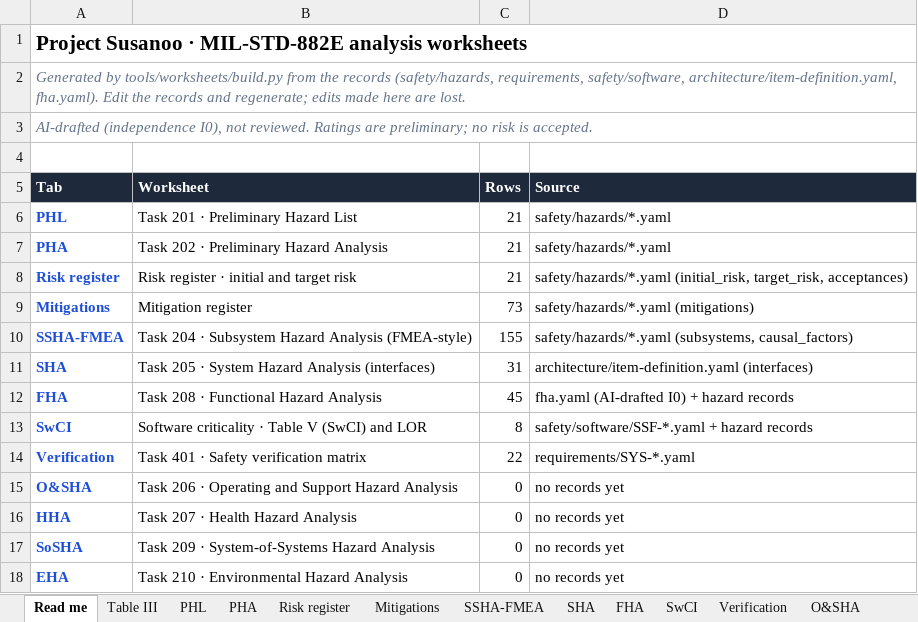
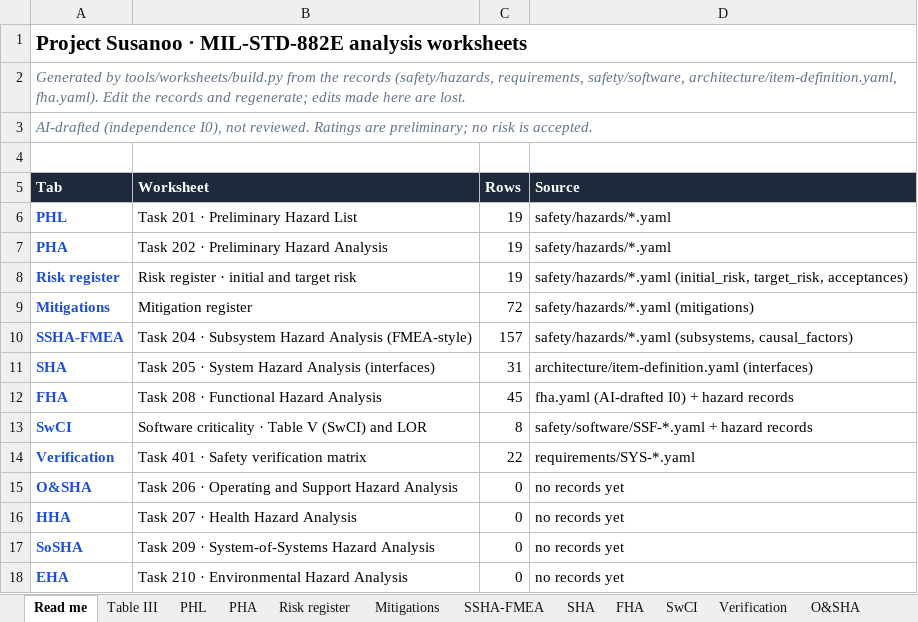
Before and after one commit to jherrodthomas/Project-Susanoo, an Excel workbook: safety/generated/worksheets.xlsx, sheet Read me, drawn as a sheet; values as stored, in another font and other column widths than the file's, no borders; the diff names each change by its address in the sheet, - before the commit and + after, or states it on an @@ line.

```diff
--- a/safety/generated/worksheets.xlsx (sheet Read me)
+++ b/safety/generated/worksheets.xlsx (sheet Read me)
-C6:C8 (Rows): 21
+C6:C8 (Rows): 19
-C9 (Rows): 73
+C9 (Rows): 72
-C10 (Rows): 155
+C10 (Rows): 157
```
Also changed, not shown: sheet SSHA-FMEA, sheet PHA, sheet Risk register, sheet PHL, sheet Mitigations, sheet FHA, 1 more sheet, formulas that keep their value, 50 other files.
